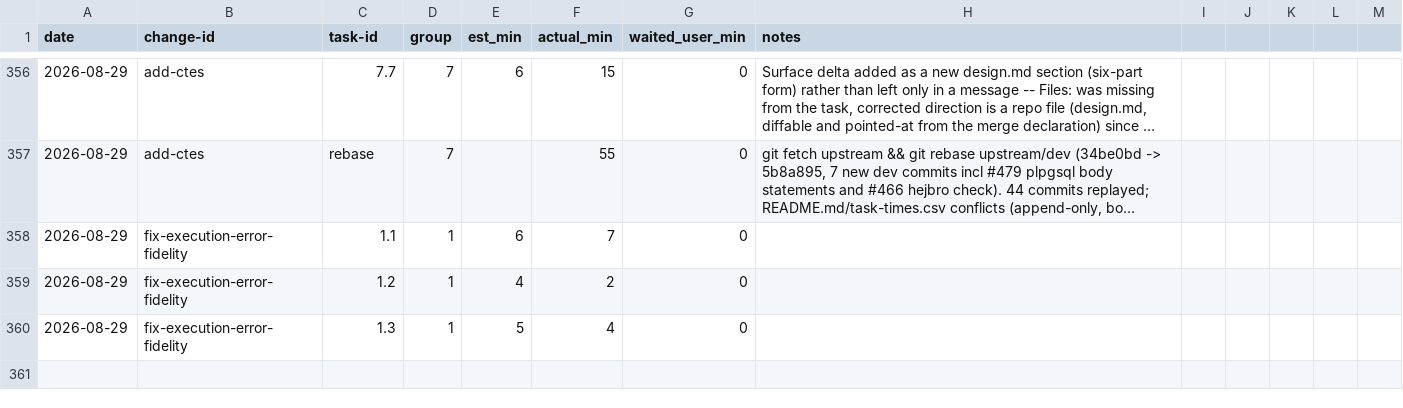
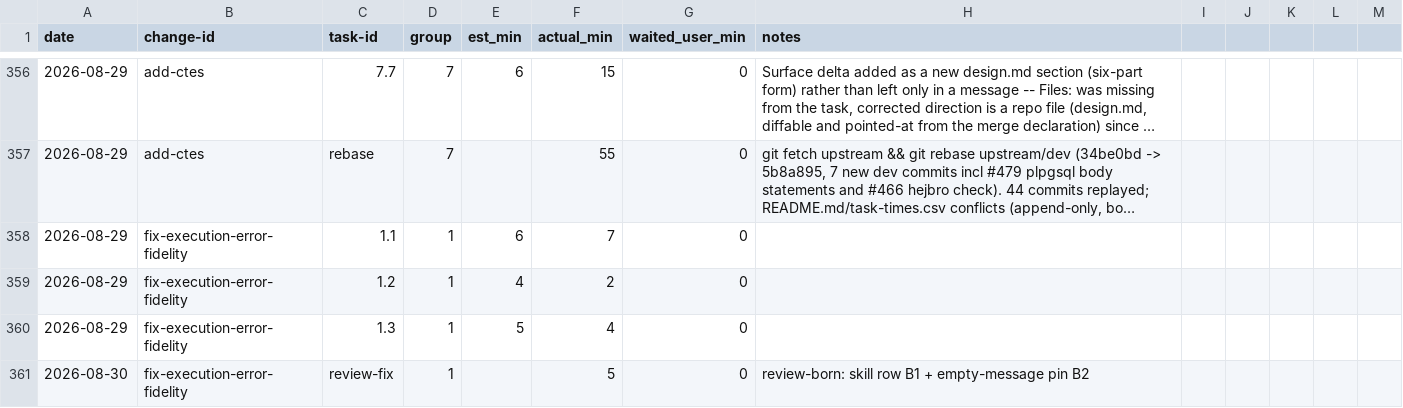
Before and after one commit to quickstart-now/hejbro, a CSV file: openspec/task-times.csv, drawn as a sheet; only a part is shown, gaps mark what is left out; long unchanged cells end in ….

```diff
--- a/openspec/task-times.csv
+++ b/openspec/task-times.csv
@@ -360 +360,2 @@ date,change-id,task-id,group,est_min,actual_min,waited_user_min,notes
 2026-08-29,fix-execution-error-fidelity,1.3,1,5,4,0,
+2026-08-30,fix-execution-error-fidelity,review-fix,1,,5,0,review-born: skill row B1 + empty-message pin B2
```
Also changed, not shown: 3 other files.
